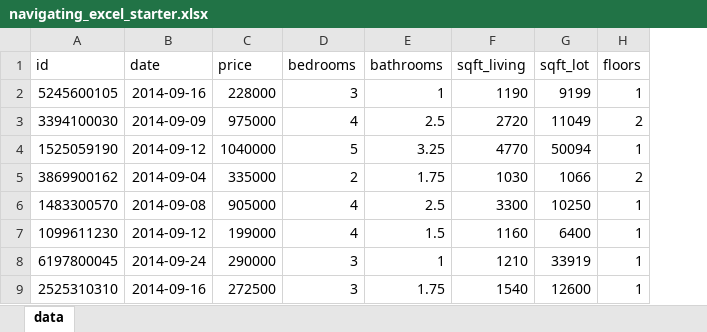
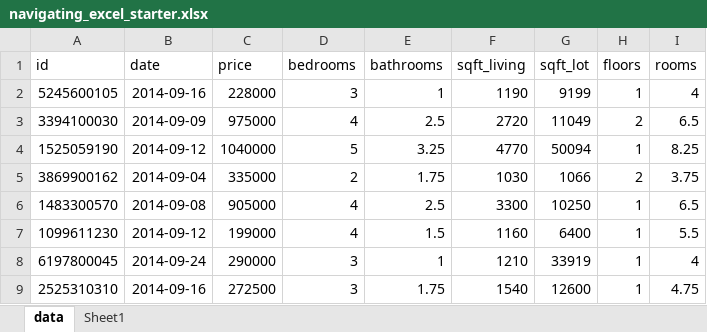
Before and after one commit to adelatorre2/adlt-learning-journal, an Excel workbook: coding_learning/excel/introduction_to_excel_datacamp/Introduction to Excel/Workbooks/Demo/navigating_excel_starter.xlsx, sheet data, drawn as a sheet; only a part is shown; values as stored, in another font and other column widths than the file's, no borders; the diff names each change by its address in the sheet, - before the commit and + after, or states it on an @@ line.

```diff
--- a/coding_learning/excel/introduction_to_excel_datacamp/Introduction to Excel/Workbooks/Demo/navigating_excel_starter.xlsx (sheet data)
+++ b/coding_learning/excel/introduction_to_excel_datacamp/Introduction to Excel/Workbooks/Demo/navigating_excel_starter.xlsx (sheet data)
+sheet tab: Sheet1
+column I (rooms), rows 2-9: 4 | 6.5 | 8.25 | 3.75 | 6.5 | 5.5 | 4 | 4.75
```
Also changed, not shown: coding_learning/excel/introduction_to_excel_datacamp/Introduction to Excel/Workbooks/1_4_working_with_structured_references.xlsx, coding_learning/excel/introduction_to_excel_datacamp/Introduction to Excel/Workbooks/1_6_formatting_tables.xlsx, 21 other files.
